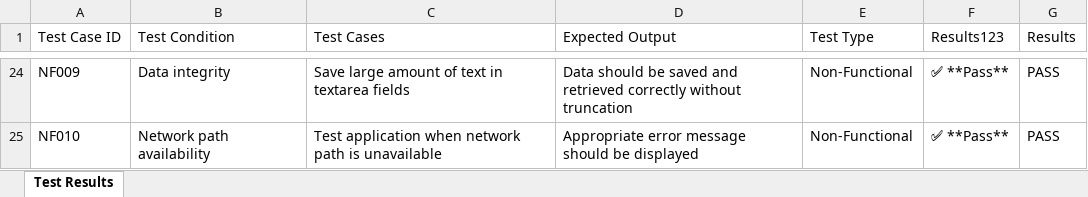
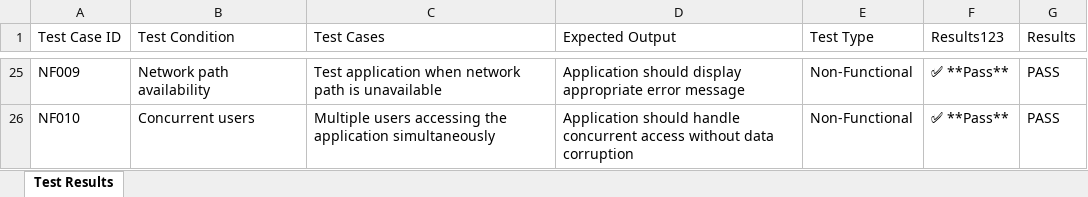
Before and after one commit to dshreya-tsip/WSR_Tool_3, an Excel workbook: test_case_results.xlsx, sheet Test Results, drawn as a sheet; only a part is shown, gaps mark what is left out; values as stored, in another font and other column widths than the file's, no borders; addresses are those after the commit; the diff covers the shown part only; the diff names each change by its address in the sheet, - before the commit and + after, or states it on an @@ line.

```diff
--- a/test_case_results.xlsx (sheet Test Results)
+++ b/test_case_results.xlsx (sheet Test Results)
-B25 (Test Condition): Data integrity
+B25 (Test Condition): Network path availability
-C25 (Test Cases): Save large amount of text in textarea fields
+C25 (Test Cases): Test application when network path is unavailable
-D25 (Expected Output): Data should be saved and retrieved correctly without truncation
+D25 (Expected Output): Application should display appropriate error message
-B26 (Test Condition): Network path availability
+B26 (Test Condition): Concurrent users
-C26 (Test Cases): Test application when network path is unavailable
+C26 (Test Cases): Multiple users accessing the application simultaneously
-D26 (Expected Output): Appropriate error message should be displayed
+D26 (Expected Output): Application should handle concurrent access without data corruption
```
Also changed, not shown: 1 added row and 62 edited cells elsewhere in this sheet.
